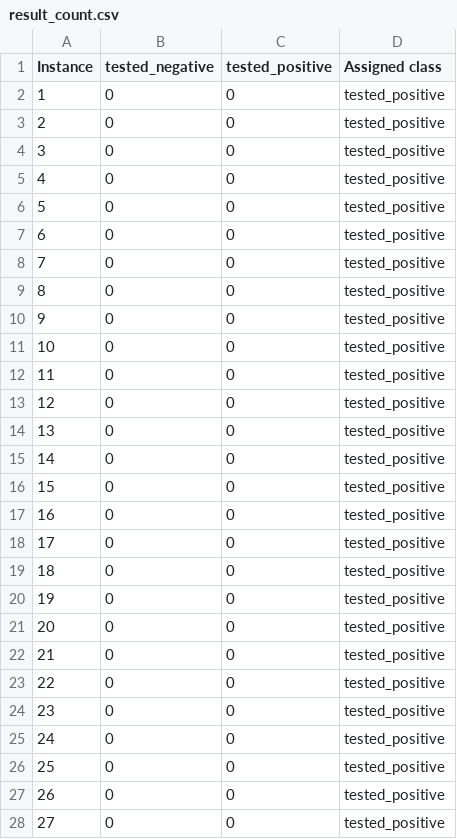
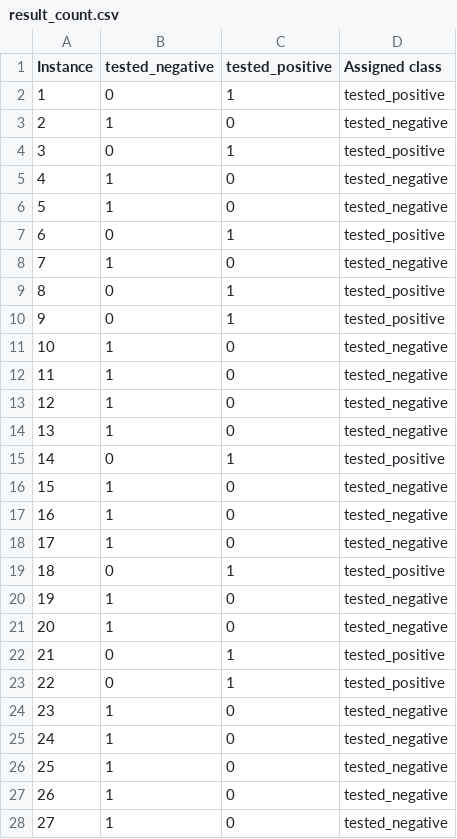
Before and after one commit to Bearwick/GenAI-GreenML, a CSV file: repos/Algorithms_KnnClasifier/result_count.csv, drawn as a sheet; only a part is shown; the diff covers the shown part only.

```diff
--- a/repos/Algorithms_KnnClasifier/result_count.csv
+++ b/repos/Algorithms_KnnClasifier/result_count.csv
@@ -1,28 +1,28 @@
 Instance,tested_negative,tested_positive,Assigned class
-1,0,0,tested_positive
-2,0,0,tested_positive
-3,0,0,tested_positive
-4,0,0,tested_positive
-5,0,0,tested_positive
-6,0,0,tested_positive
-7,0,0,tested_positive
-8,0,0,tested_positive
-9,0,0,tested_positive
-10,0,0,tested_positive
-11,0,0,tested_positive
-12,0,0,tested_positive
-13,0,0,tested_positive
-14,0,0,tested_positive
-15,0,0,tested_positive
-16,0,0,tested_positive
-17,0,0,tested_positive
-18,0,0,tested_positive
-19,0,0,tested_positive
-20,0,0,tested_positive
-21,0,0,tested_positive
-22,0,0,tested_positive
-23,0,0,tested_positive
-24,0,0,tested_positive
-25,0,0,tested_positive
-26,0,0,tested_positive
-27,0,0,tested_positive
+1,0,1,tested_positive
+2,1,0,tested_negative
+3,0,1,tested_positive
+4,1,0,tested_negative
+5,1,0,tested_negative
+6,0,1,tested_positive
+7,1,0,tested_negative
+8,0,1,tested_positive
+9,0,1,tested_positive
+10,1,0,tested_negative
+11,1,0,tested_negative
+12,1,0,tested_negative
+13,1,0,tested_negative
+14,0,1,tested_positive
+15,1,0,tested_negative
+16,1,0,tested_negative
+17,1,0,tested_negative
+18,0,1,tested_positive
+19,1,0,tested_negative
+20,1,0,tested_negative
+21,0,1,tested_positive
+22,0,1,tested_positive
+23,1,0,tested_negative
+24,1,0,tested_negative
+25,1,0,tested_negative
+26,1,0,tested_negative
+27,1,0,tested_negative
```
Also changed, not shown: 122 edited cells elsewhere in this file, 13 other files.
